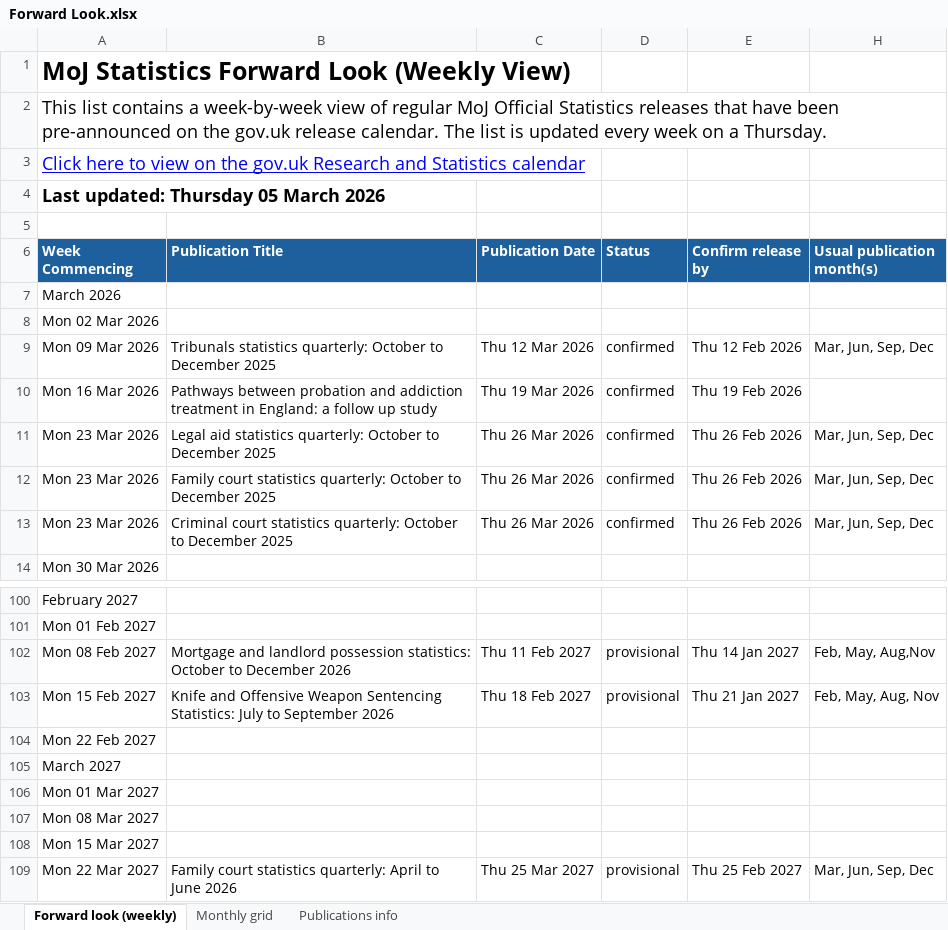
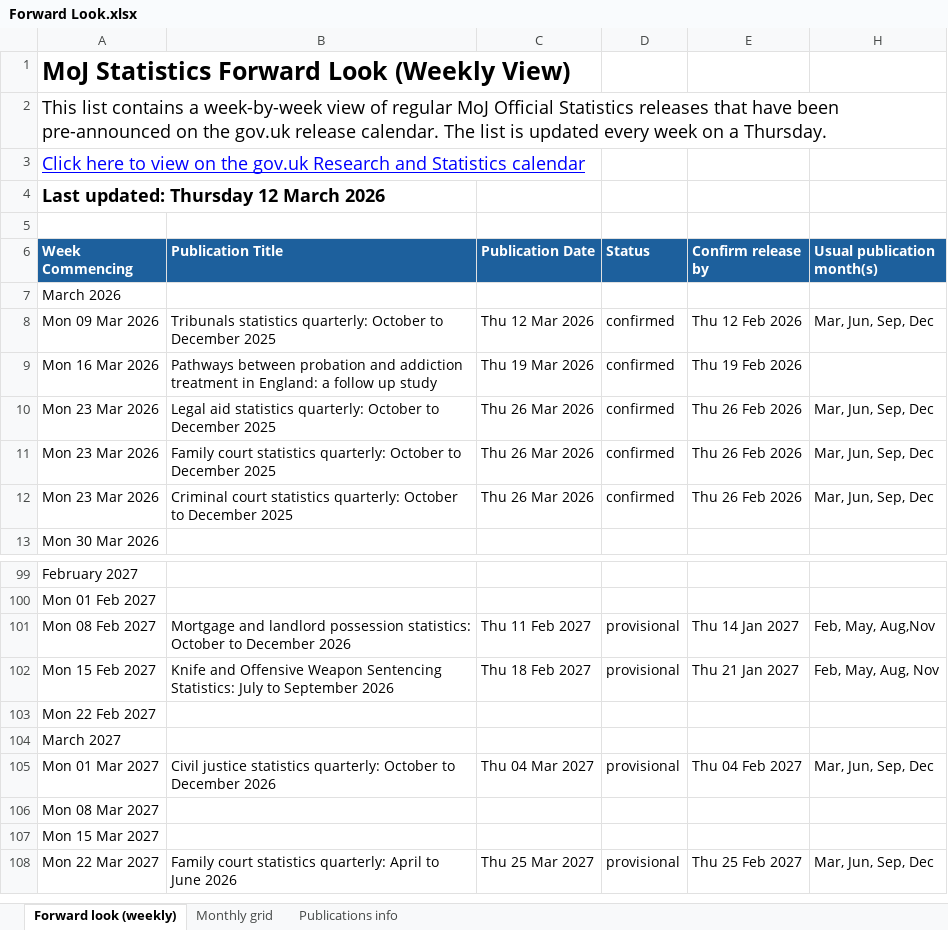
Before and after one commit to moj-analytical-services/stats-forward-look, an Excel workbook: Forward Look/Forward Look.xlsx, sheet Forward look (weekly), drawn as a sheet; only a part is shown, gaps mark what is left out; values as stored, in another font and other column widths than the file's, no borders; conditional formats not drawn; removed rows and columns are numbered as before the commit, all else as after; the diff names each change by its address in the sheet, - before the commit and + after, or states it on an @@ line.

Commit message:
update 12/03

```diff
--- a/Forward Look/Forward Look.xlsx (sheet Forward look (weekly))
+++ b/Forward Look/Forward Look.xlsx (sheet Forward look (weekly))
-A4 (Week Commencing): Last updated: Thursday 05 March 2026
+A4 (Week Commencing): Last updated: Thursday 12 March 2026
-row 8: Mon 02 Mar 2026
-row 106: Mon 01 Mar 2027
+row 105: Mon 01 Mar 2027 | Civil justice statistics quarterly: October to December 2026 | Thu 04 Mar 2027 | provisional | Thu 04 Feb 2027 | Mar, Jun, Sep, Dec
```
Also changed, not shown: sheet Monthly grid, sheet Publications info, hidden cells.
